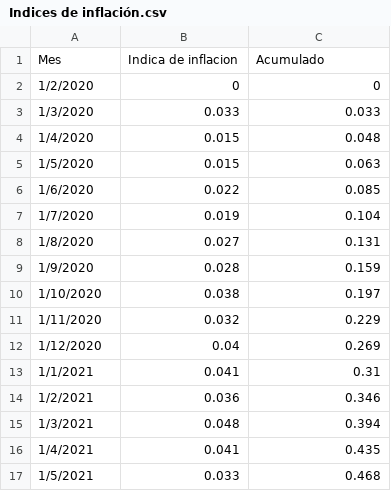
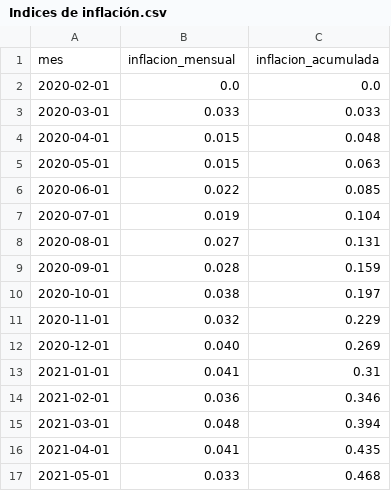
Before and after one commit to JIBarrionuevoGaltier/DiploDatos_2021_Mentoria_Grupo_2, a CSV file: notebooks_tp2/Indices de inflación.csv, drawn as a sheet.

Commit message:
actualizo indices de infl

```diff
--- a/notebooks_tp2/Indices de inflación.csv
+++ b/notebooks_tp2/Indices de inflación.csv
@@ -1,17 +1,17 @@
-Mes;Indica de inflacion;Acumulado
-1/2/2020;0;0
-1/3/2020;0.033;0.033
-1/4/2020;0.015;0.048
-1/5/2020;0.015;0.063
-1/6/2020;0.022;0.085
-1/7/2020;0.019;0.104
-1/8/2020;0.027;0.131
-1/9/2020;0.028;0.159
-1/10/2020;0.038;0.197
-1/11/2020;0.032;0.229
-1/12/2020;0.04;0.269
-1/1/2021;0.041;0.31
-1/2/2021;0.036;0.346
-1/3/2021;0.048;0.394
-1/4/2021;0.041;0.435
-1/5/2021;0.033;0.468
+mes;inflacion_mensual;inflacion_acumulada
+2020-02-01;0.0;0.0
+2020-03-01;0.033;0.033
+2020-04-01;0.015;0.048
+2020-05-01;0.015;0.063
+2020-06-01;0.022;0.085
+2020-07-01;0.019;0.104
+2020-08-01;0.027;0.131
+2020-09-01;0.028;0.159
+2020-10-01;0.038;0.197
+2020-11-01;0.032;0.229
+2020-12-01;0.040;0.269
+2021-01-01;0.041;0.31
+2021-02-01;0.036;0.346
+2021-03-01;0.048;0.394
+2021-04-01;0.041;0.435
+2021-05-01;0.033;0.468
```
